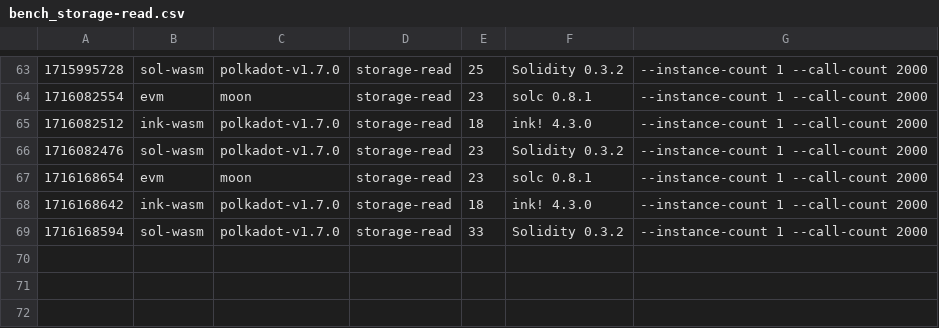
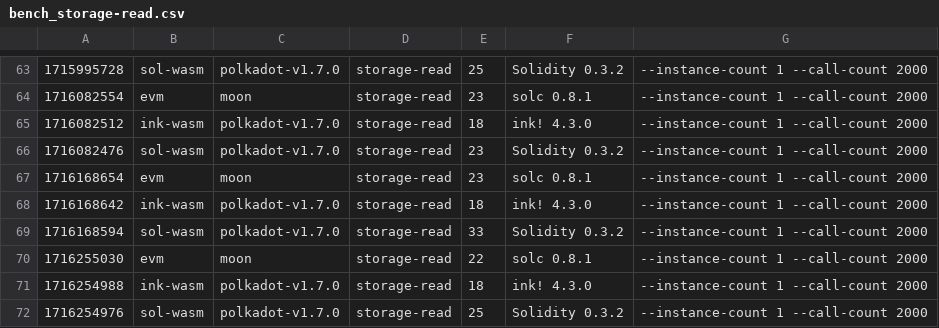
Before and after one commit to smiasojed/smart-bench, a CSV file: v1.7.0/bench_storage-read.csv, drawn as a sheet; only a part is shown, gaps mark what is left out; the diff names each change by its address in the sheet, - before the commit and + after, or states it on an @@ line.

```diff
--- a/v1.7.0/bench_storage-read.csv
+++ b/v1.7.0/bench_storage-read.csv
+row 70: 1716255030 | evm | moon | storage-read | 22 | solc 0.8.1 | --instance-count 1 --call-count 2000
+row 71: 1716254988 | ink-wasm | polkadot-v1.7.0 | storage-read | 18 | ink! 4.3.0 | --instance-count 1 --call-count 2000
+row 72: 1716254976 | sol-wasm | polkadot-v1.7.0 | storage-read | 25 | Solidity 0.3.2 | --instance-count 1 --call-count 2000
```
Also changed, not shown: v1.7.0/bench_erc20.csv, v1.7.0/bench_flipper.csv, 7 other files.
